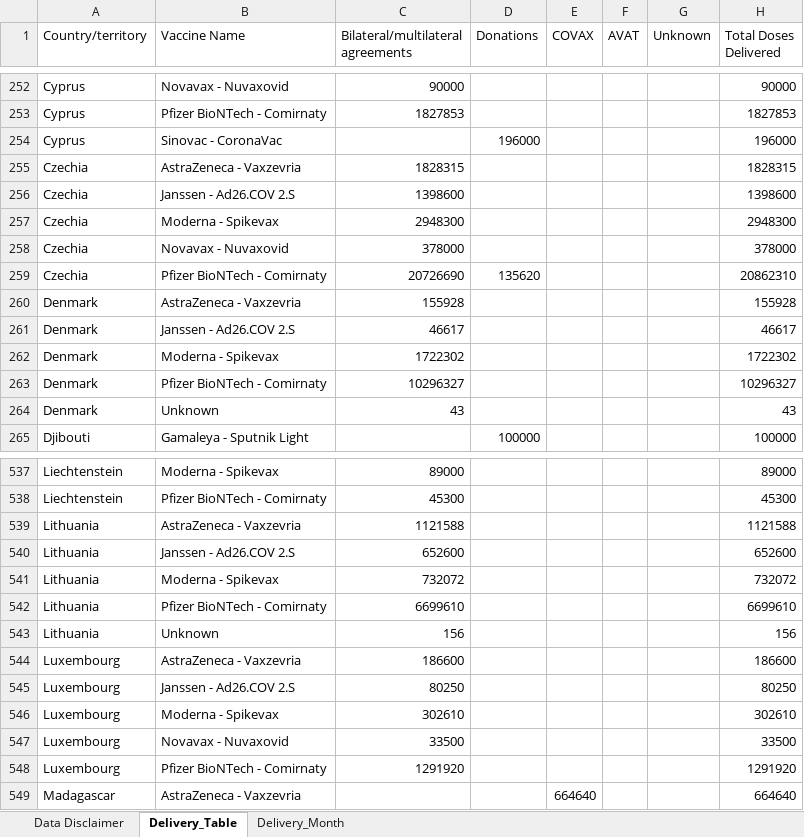
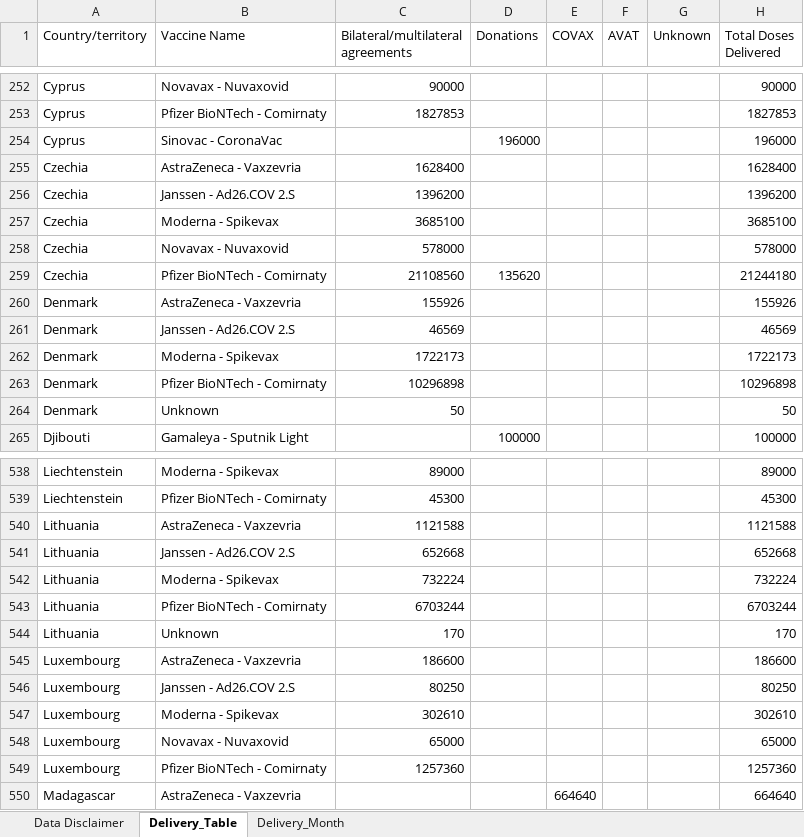
Before and after one commit to brooksdonald/cvap, an Excel workbook: data/input/base_supply_received_lastmonth.xlsx, sheet Delivery_Table, drawn as a sheet; only a part is shown, gaps mark what is left out; values as stored, in another font and other column widths than the file's, no borders; table styles not drawn; addresses are those after the commit; the diff covers the shown part only; the diff names each change by its address in the sheet, - before the commit and + after, or states it on an @@ line.

```diff
--- a/data/input/base_supply_received_lastmonth.xlsx (sheet Delivery_Table)
+++ b/data/input/base_supply_received_lastmonth.xlsx (sheet Delivery_Table)
-C255: 1828315
+C255: 1628400
-H255 (Total Doses Delivered): 1828315
+H255 (Total Doses Delivered): 1628400
-C256: 1398600
+C256: 1396200
-H256 (Total Doses Delivered): 1398600
+H256 (Total Doses Delivered): 1396200
-C257: 2948300
+C257: 3685100
-H257 (Total Doses Delivered): 2948300
+H257 (Total Doses Delivered): 3685100
-C258: 378000
+C258: 578000
-H258 (Total Doses Delivered): 378000
+H258 (Total Doses Delivered): 578000
-C259: 20726690
+C259: 21108560
-H259 (Total Doses Delivered): 20862310
+H259 (Total Doses Delivered): 21244180
-C260: 155928
+C260: 155926
-H260 (Total Doses Delivered): 155928
+H260 (Total Doses Delivered): 155926
-C261: 46617
+C261: 46569
-H261 (Total Doses Delivered): 46617
+H261 (Total Doses Delivered): 46569
-C262: 1722302
+C262: 1722173
-H262 (Total Doses Delivered): 1722302
+H262 (Total Doses Delivered): 1722173
-C263: 10296327
+C263: 10296898
-H263 (Total Doses Delivered): 10296327
+H263 (Total Doses Delivered): 10296898
-C264: 43
+C264: 50
-H264 (Total Doses Delivered): 43
+H264 (Total Doses Delivered): 50
-C541: 652600
+C541: 652668
-H541 (Total Doses Delivered): 652600
+H541 (Total Doses Delivered): 652668
-C542: 732072
+C542: 732224
-H542 (Total Doses Delivered): 732072
+H542 (Total Doses Delivered): 732224
-C543: 6699610
+C543: 6703244
-H543 (Total Doses Delivered): 6699610
+H543 (Total Doses Delivered): 6703244
-C544: 156
+C544: 170
-H544 (Total Doses Delivered): 156
+H544 (Total Doses Delivered): 170
-C548: 33500
+C548: 65000
-H548 (Total Doses Delivered): 33500
+H548 (Total Doses Delivered): 65000
-C549: 1291920
+C549: 1257360
-H549 (Total Doses Delivered): 1291920
+H549 (Total Doses Delivered): 1257360
```
Also changed, not shown: 2 added rows and 153 edited cells elsewhere in this sheet, sheet Delivery_Month, charts or pictures, data/input/base_financing_urgent.xlsx, data/input/base_supply_received_current.xlsx, 36 other files.
